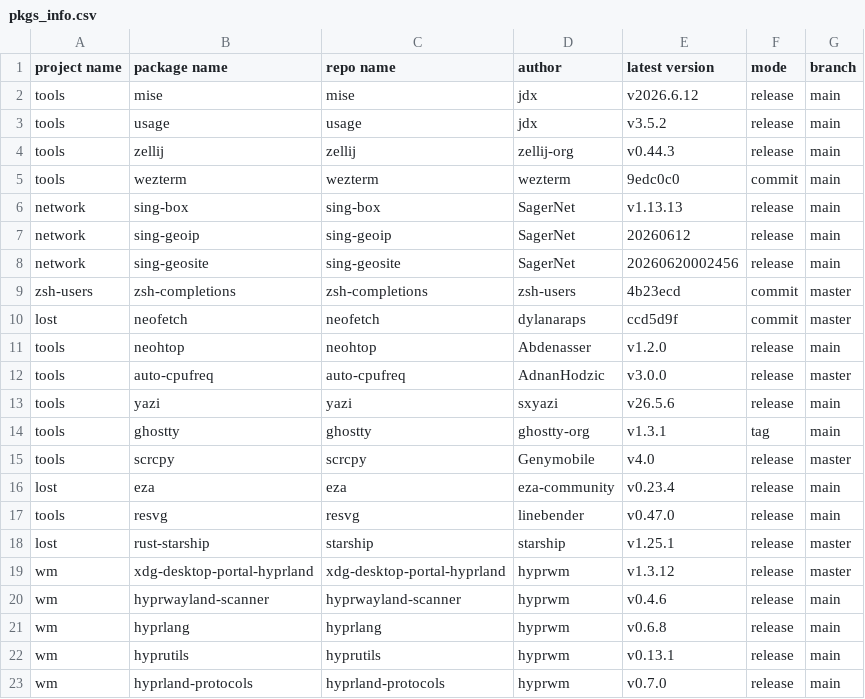
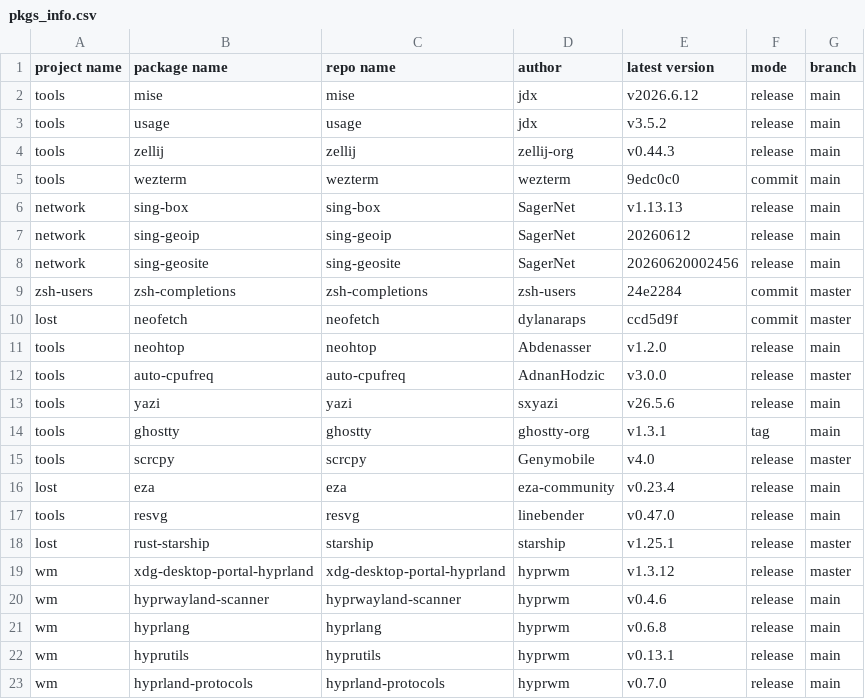
Before and after one commit to calyle/pkgs, a CSV file: .github/pkgs_info.csv, drawn as a sheet.

```diff
--- a/.github/pkgs_info.csv
+++ b/.github/pkgs_info.csv
@@ -8,3 +8,3 @@ network,sing-geoip,sing-geoip,SagerNet,20260612,release,main
 network,sing-geosite,sing-geosite,SagerNet,20260620002456,release,main
-zsh-users,zsh-completions,zsh-completions,zsh-users,4b23ecd,commit,master
+zsh-users,zsh-completions,zsh-completions,zsh-users,24e2284,commit,master
 lost,neofetch,neofetch,dylanaraps,ccd5d9f,commit,master
```
